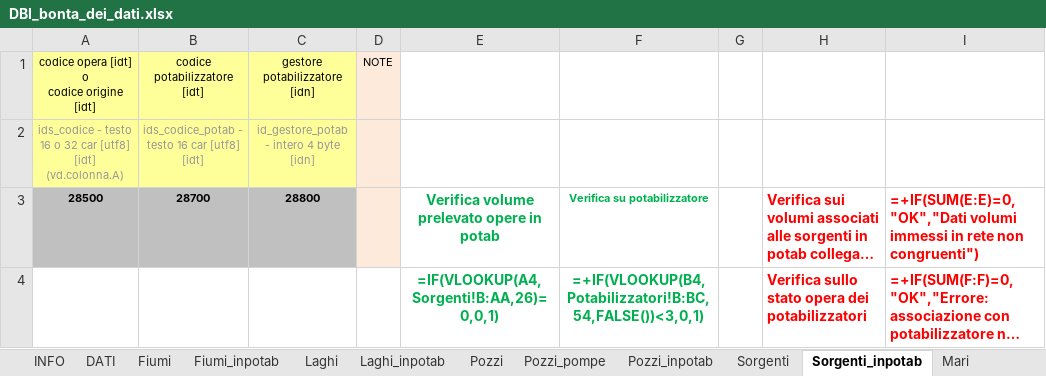
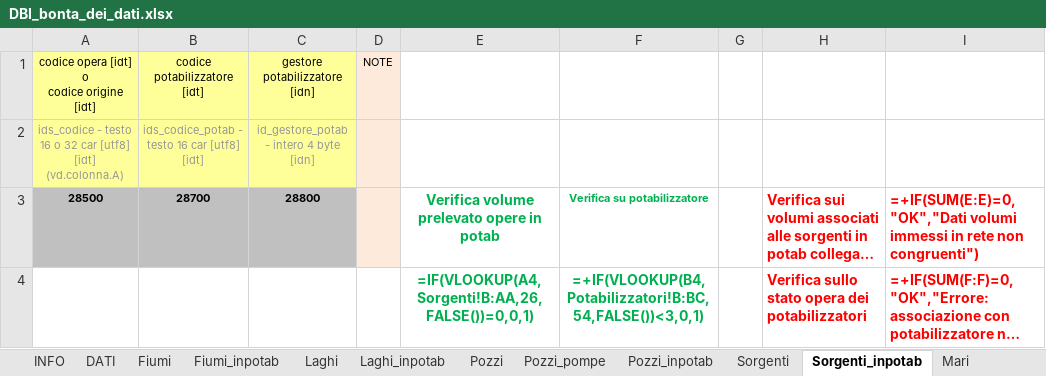
Before and after one commit to geosolutions-it/C179-DBIAIT, an Excel workbook: checks/checks_seed_files/DBI_bonta_dei_dati.xlsx, sheet Sorgenti_inpotab, drawn as a sheet; long unchanged cells end in …; values as stored, in another font and other column widths than the file's, no borders; formulas are shown in place of their values; the diff names each change by its address in the sheet, - before the commit and + after, or states it on an @@ line.

Commit message:
Adding FALSE() in the corresponding VLOOKUP formulas

```diff
--- a/checks/checks_seed_files/DBI_bonta_dei_dati.xlsx (sheet Sorgenti_inpotab)
+++ b/checks/checks_seed_files/DBI_bonta_dei_dati.xlsx (sheet Sorgenti_inpotab)
-E4: =IF(VLOOKUP(A4,Sorgenti!B:AA,26)=0,0,1)
+E4: =IF(VLOOKUP(A4,Sorgenti!B:AA,26,FALSE())=0,0,1)
```
Also changed, not shown: sheet Laghi_inpotab, sheet Fiumi_inpotab, sheet Pozzi_inpotab, sheet Fognature, sheet Accumuli, sheet Sorgenti, 1 more sheet, charts or pictures.
